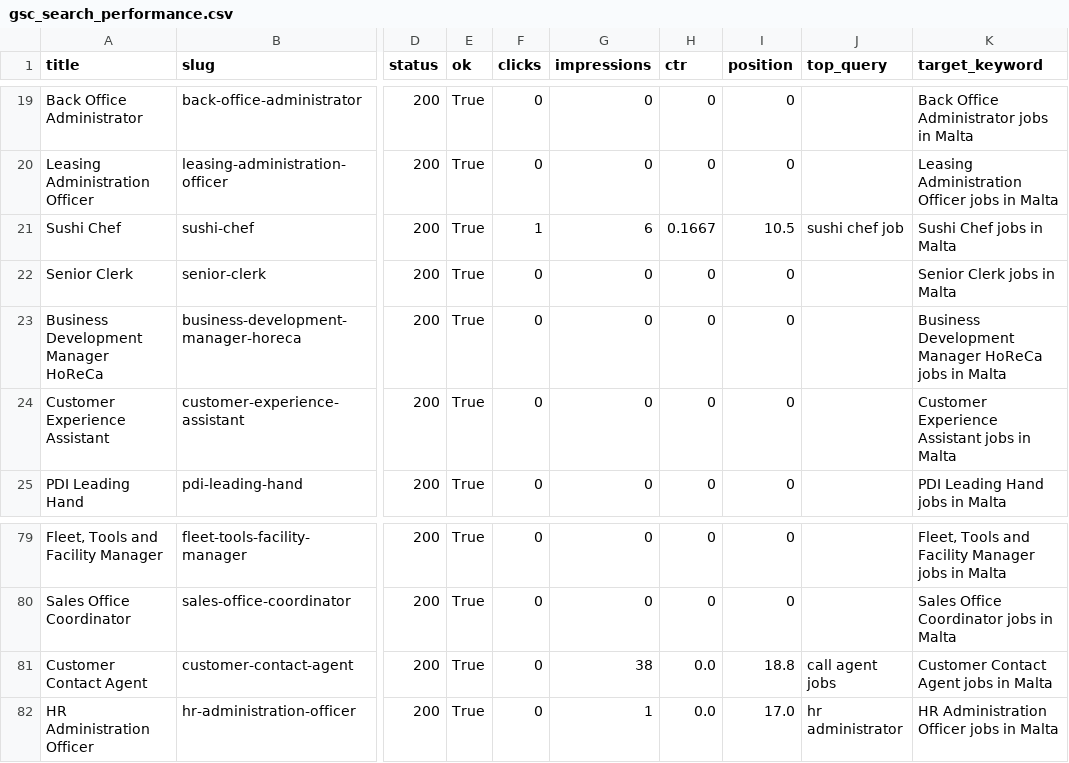
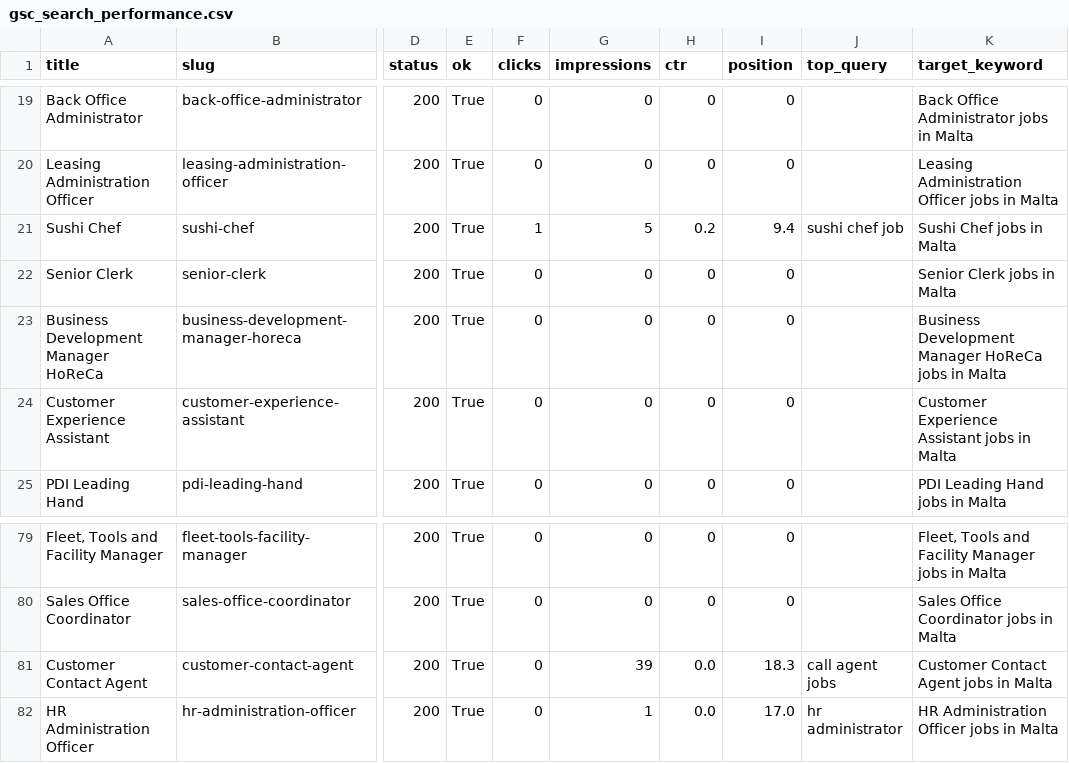
Before and after one commit to sofyanebarakat-beep/OutreachRecruitment-Jobs-in-Malta, a CSV file: reports/gsc_search_performance.csv, drawn as a sheet; only a part is shown, gaps mark what is left out; the diff covers the shown part only; the diff names each change by its address in the sheet, - before the commit and + after, or states it on an @@ line.

```diff
--- a/reports/gsc_search_performance.csv
+++ b/reports/gsc_search_performance.csv
-G21 (impressions): 6
+G21 (impressions): 5
-H21 (ctr): 0.1667
+H21 (ctr): 0.2
-I21 (position): 10.5
+I21 (position): 9.4
-G81 (impressions): 38
+G81 (impressions): 39
-I81 (position): 18.8
+I81 (position): 18.3
```
Also changed, not shown: 26 edited cells elsewhere in this file, reports/content_quality_issues.csv, reports/gsc_indexing_problems.csv, 16 other files.
